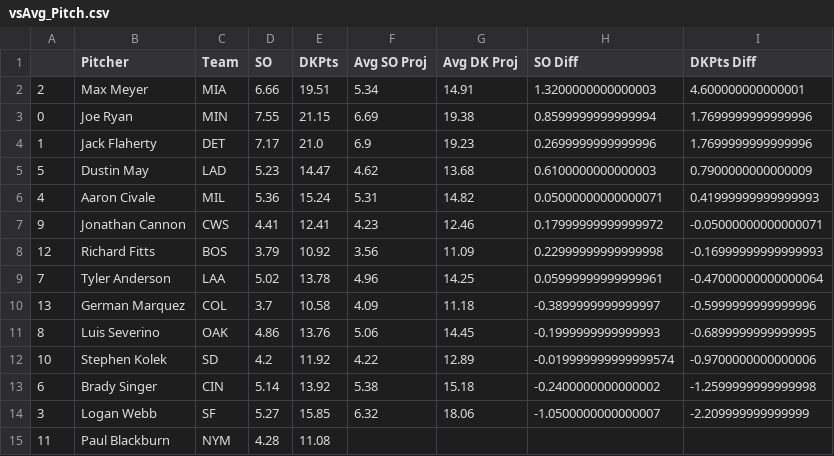
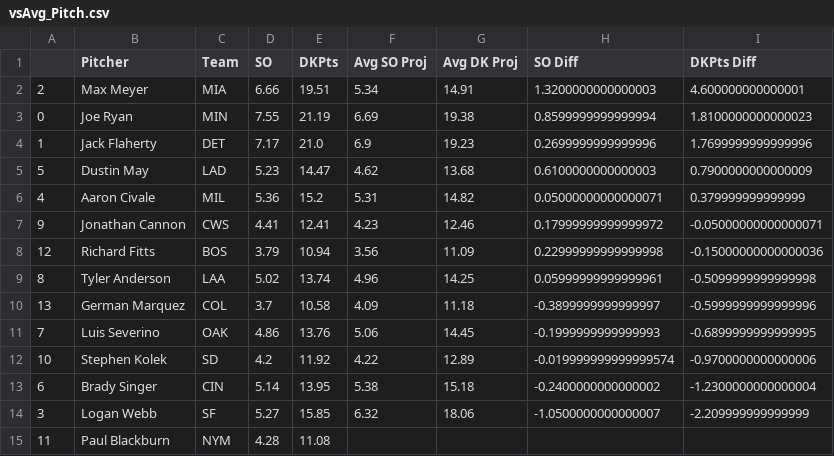
Before and after one commit to JonPGH/slateProj, a CSV file: Data/vsAvg_Pitch.csv, drawn as a sheet.

```diff
--- a/Data/vsAvg_Pitch.csv
+++ b/Data/vsAvg_Pitch.csv
@@ -2,13 +2,13 @@
 2,Max Meyer,MIA,6.66,19.51,5.34,14.91,1.3200000000000003,4.600000000000001
-0,Joe Ryan,MIN,7.55,21.15,6.69,19.38,0.8599999999999994,1.7699999999999996
+0,Joe Ryan,MIN,7.55,21.19,6.69,19.38,0.8599999999999994,1.8100000000000023
 1,Jack Flaherty,DET,7.17,21.0,6.9,19.23,0.2699999999999996,1.7699999999999996
 5,Dustin May,LAD,5.23,14.47,4.62,13.68,0.6100000000000003,0.7900000000000009
-4,Aaron Civale,MIL,5.36,15.24,5.31,14.82,0.05000000000000071,0.41999999999999993
+4,Aaron Civale,MIL,5.36,15.2,5.31,14.82,0.05000000000000071,0.379999999999999
 9,Jonathan Cannon,CWS,4.41,12.41,4.23,12.46,0.17999999999999972,-0.05000000000000071
-12,Richard Fitts,BOS,3.79,10.92,3.56,11.09,0.22999999999999998,-0.16999999999999993
-7,Tyler Anderson,LAA,5.02,13.78,4.96,14.25,0.05999999999999961,-0.47000000000000064
+12,Richard Fitts,BOS,3.79,10.94,3.56,11.09,0.22999999999999998,-0.15000000000000036
+8,Tyler Anderson,LAA,5.02,13.74,4.96,14.25,0.05999999999999961,-0.5099999999999998
 13,German Marquez,COL,3.7,10.58,4.09,11.18,-0.3899999999999997,-0.5999999999999996
-8,Luis Severino,OAK,4.86,13.76,5.06,14.45,-0.1999999999999993,-0.6899999999999995
+7,Luis Severino,OAK,4.86,13.76,5.06,14.45,-0.1999999999999993,-0.6899999999999995
 10,Stephen Kolek,SD,4.2,11.92,4.22,12.89,-0.019999999999999574,-0.9700000000000006
-6,Brady Singer,CIN,5.14,13.92,5.38,15.18,-0.2400000000000002,-1.2599999999999998
+6,Brady Singer,CIN,5.14,13.95,5.38,15.18,-0.2400000000000002,-1.2300000000000004
 3,Logan Webb,SF,5.27,15.85,6.32,18.06,-1.0500000000000007,-2.209999999999999
```
Also changed, not shown: Data/Tableau_DailyHitterProj.csv, Data/Tableau_DailyPitcherProj.csv, 4 other files.
